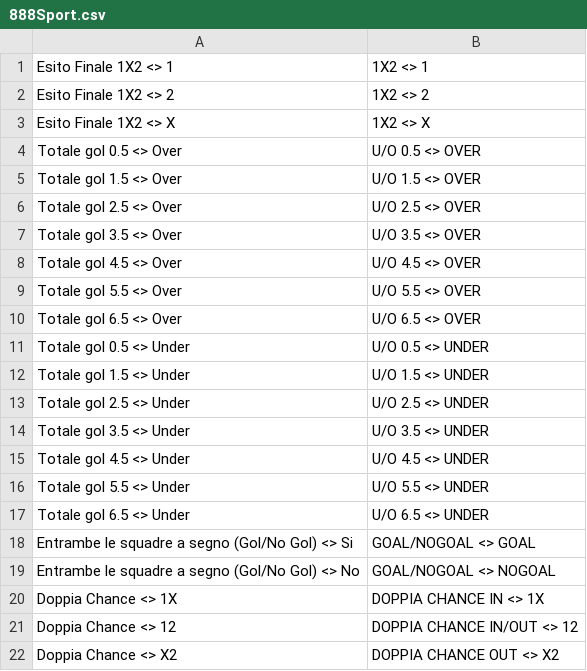
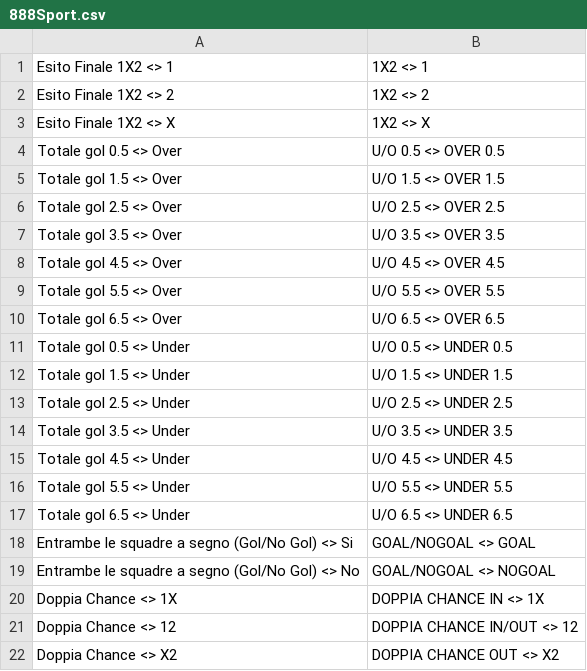
Before and after one commit to HumidBore/betmatcher, a CSV file: Resources/888Sport.csv, drawn as a sheet.

```diff
--- a/Resources/888Sport.csv
+++ b/Resources/888Sport.csv
@@ -3,16 +3,16 @@ Esito Finale 1X2 <> 2,1X2 <> 2
 Esito Finale 1X2 <> X,1X2 <> X
-Totale gol 0.5 <> Over,U/O 0.5 <> OVER
-Totale gol 1.5 <> Over,U/O 1.5 <> OVER
-Totale gol 2.5 <> Over,U/O 2.5 <> OVER
-Totale gol 3.5 <> Over,U/O 3.5 <> OVER
-Totale gol 4.5 <> Over,U/O 4.5 <> OVER
-Totale gol 5.5 <> Over,U/O 5.5 <> OVER
-Totale gol 6.5 <> Over,U/O 6.5 <> OVER
-Totale gol 0.5 <> Under,U/O 0.5 <> UNDER
-Totale gol 1.5 <> Under,U/O 1.5 <> UNDER
-Totale gol 2.5 <> Under,U/O 2.5 <> UNDER
-Totale gol 3.5 <> Under,U/O 3.5 <> UNDER
-Totale gol 4.5 <> Under,U/O 4.5 <> UNDER
-Totale gol 5.5 <> Under,U/O 5.5 <> UNDER
-Totale gol 6.5 <> Under,U/O 6.5 <> UNDER
+Totale gol 0.5 <> Over,U/O 0.5 <> OVER 0.5
+Totale gol 1.5 <> Over,U/O 1.5 <> OVER 1.5
+Totale gol 2.5 <> Over,U/O 2.5 <> OVER 2.5
+Totale gol 3.5 <> Over,U/O 3.5 <> OVER 3.5
+Totale gol 4.5 <> Over,U/O 4.5 <> OVER 4.5
+Totale gol 5.5 <> Over,U/O 5.5 <> OVER 5.5
+Totale gol 6.5 <> Over,U/O 6.5 <> OVER 6.5
+Totale gol 0.5 <> Under,U/O 0.5 <> UNDER 0.5
+Totale gol 1.5 <> Under,U/O 1.5 <> UNDER 1.5
+Totale gol 2.5 <> Under,U/O 2.5 <> UNDER 2.5
+Totale gol 3.5 <> Under,U/O 3.5 <> UNDER 3.5
+Totale gol 4.5 <> Under,U/O 4.5 <> UNDER 4.5
+Totale gol 5.5 <> Under,U/O 5.5 <> UNDER 5.5
+Totale gol 6.5 <> Under,U/O 6.5 <> UNDER 6.5
 Entrambe le squadre a segno (Gol/No Gol) <> Si,GOAL/NOGOAL <> GOAL
```
Also changed, not shown: Resources/AllowedBets.csv, 16 other files.
